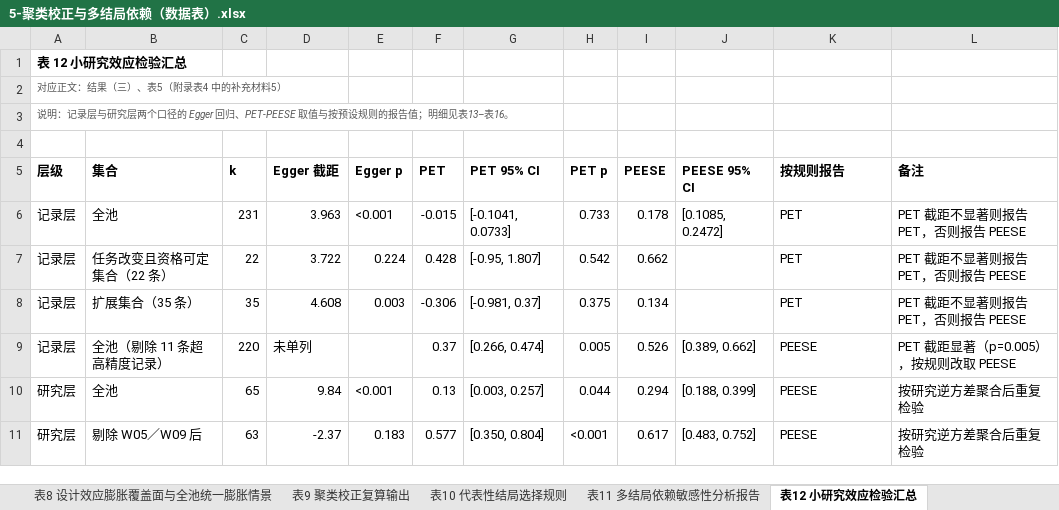
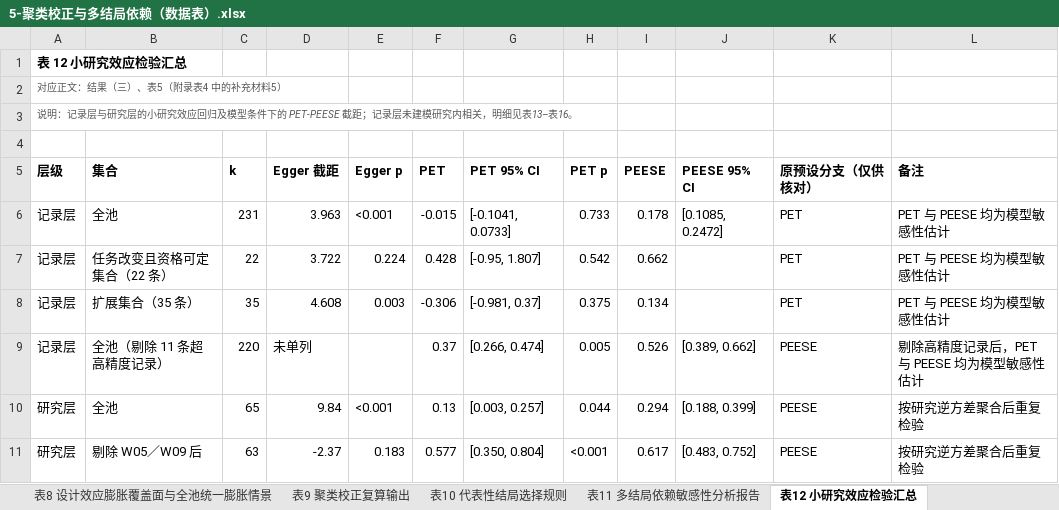
Before and after one commit to dengdan1981/CT_edu, an Excel workbook: 5-聚类校正与多结局依赖（数据表）.xlsx, sheet 表12 小研究效应检验汇总, drawn as a sheet; values as stored, in another font and other column widths than the file's, no borders; the diff names each change by its address in the sheet, - before the commit and + after, or states it on an @@ line.

```diff
--- a/5-聚类校正与多结局依赖（数据表）.xlsx (sheet 表12 小研究效应检验汇总)
+++ b/5-聚类校正与多结局依赖（数据表）.xlsx (sheet 表12 小研究效应检验汇总)
-A3 (层级): …与研究层两个口径的 Egger 回归、PET-PEESE 取值与按预设规则的报告值；明细见表…
+A3 (层级): …与研究层的小研究效应回归及模型条件下的 PET-PEESE 截距；记录层未建模研究内相关，明细见表…
-K5: 按规则报告
+K5: 原预设分支（仅供核对）
-L6:L8 (备注): PET 截距不显著则报告 PET，否则报告 PEESE
+L6:L8 (备注): PET 与 PEESE 均为模型敏感性估计
-L9 (备注): PET 截距显著（p=0.005），按规则改取 PEESE
+L9 (备注): 剔除高精度记录后，PET 与 PEESE 均为模型敏感性估计
```
Also changed, not shown: sheet 表17 资格调节检验, sheet 工作表目录, sheet 表14 记录层 Egger 回归, other sheet tabs, 1-任务资格判据手册与边界敏感性（数据表）.xlsx, 2-既有综述逐行对照（数据表）.xlsx, 2 other files.
